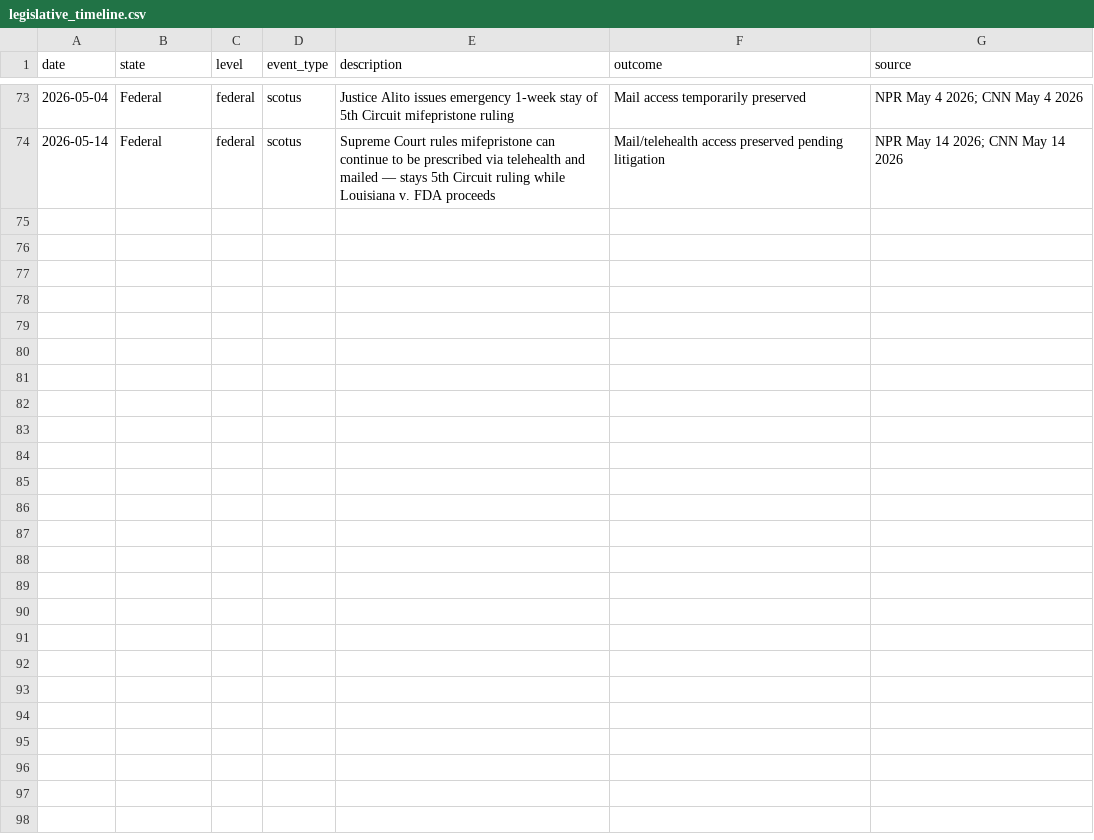
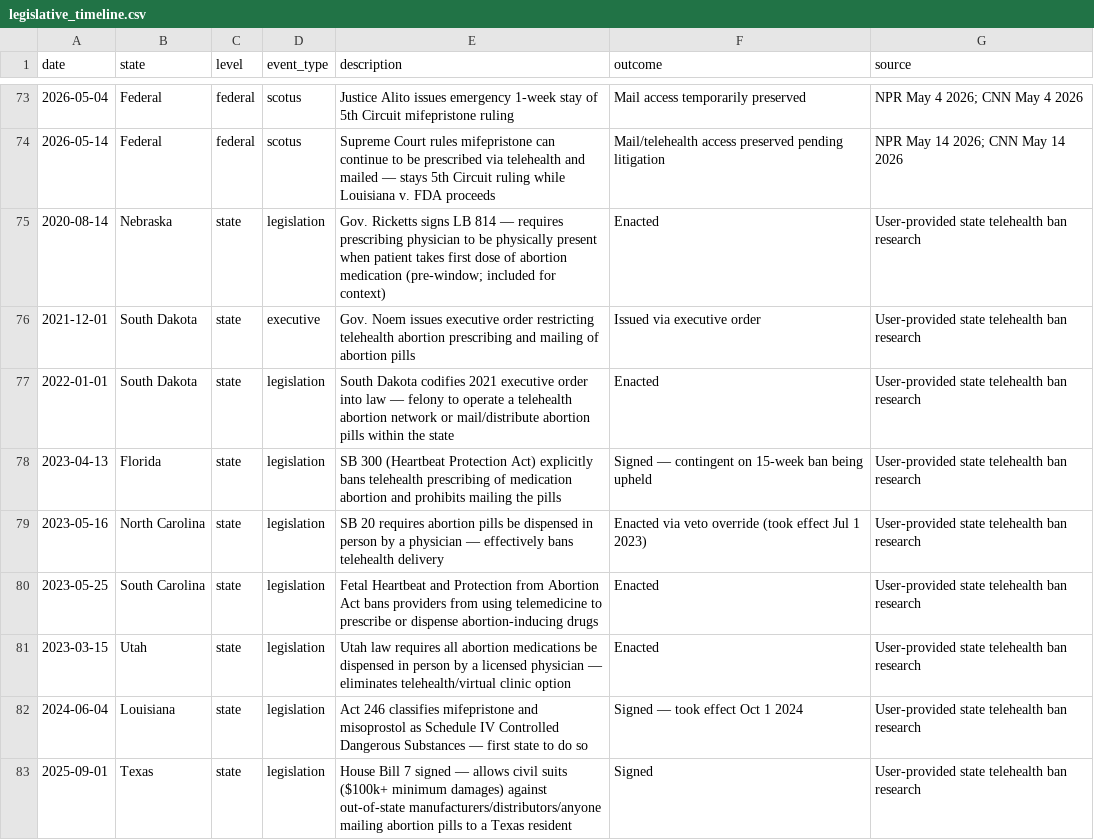
Before and after one commit to sandhyaranijha/news, a CSV file: legislative_timeline.csv, drawn as a sheet; only a part is shown, gaps mark what is left out.

```diff
--- a/legislative_timeline.csv
+++ b/legislative_timeline.csv
@@ -74 +74,10 @@ date,state,level,event_type,description,outcome,source
 2026-05-14,Federal,federal,scotus,Supreme Court rules mifepristone can continue to be prescribed via telehealth and mailed — stays 5th Circuit ruling while Louisiana v. FDA proceeds,Mail/telehealth access preserved pending litigation,NPR May 14 2026; CNN May 14 2026
+2020-08-14,Nebraska,state,legislation,Gov. Ricketts signs LB 814 — requires prescribing physician to be physically present when patient takes first dose of abortion medication (pre-window; included for context),Enacted,User-provided state telehealth ban research
+2021-12-01,South Dakota,state,executive,Gov. Noem issues executive order restricting telehealth abortion prescribing and mailing of abortion pills,Issued via executive order,User-provided state telehealth ban research
+2022-01-01,South Dakota,state,legislation,South Dakota codifies 2021 executive order into law — felony to operate a telehealth abortion network or mail/distribute abortion pills within the state,Enacted,User-provided state telehealth ban research
+2023-04-13,Florida,state,legislation,SB 300 (Heartbeat Protection Act) explicitly bans telehealth prescribing of medication abortion and prohibits mailing the pills,Signed — contingent on 15-week ban being upheld,User-provided state telehealth ban research
+2023-05-16,North Carolina,state,legislation,SB 20 requires abortion pills be dispensed in person by a physician — effectively bans telehealth delivery,Enacted via veto override (took effect Jul 1 2023),User-provided state telehealth ban research
+2023-05-25,South Carolina,state,legislation,Fetal Heartbeat and Protection from Abortion Act bans providers from using telemedicine to prescribe or dispense abortion-inducing drugs,Enacted,User-provided state telehealth ban research
+2023-03-15,Utah,state,legislation,Utah law requires all abortion medications be dispensed in person by a licensed physician — eliminates telehealth/virtual clinic option,Enacted,User-provided state telehealth ban research
+2024-06-04,Louisiana,state,legislation,Act 246 classifies mifepristone and misoprostol as Schedule IV Controlled Dangerous Substances — first state to do so,Signed — took effect Oct 1 2024,User-provided state telehealth ban research
+2025-09-01,Texas,state,legislation,House Bill 7 signed — allows civil suits ($100k+ minimum damages) against out-of-state manufacturers/distributors/anyone mailing abortion pills to a Texas resident,Signed,User-provided state telehealth ban research
```
